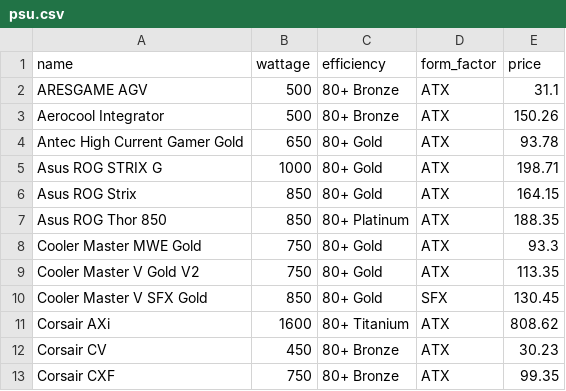
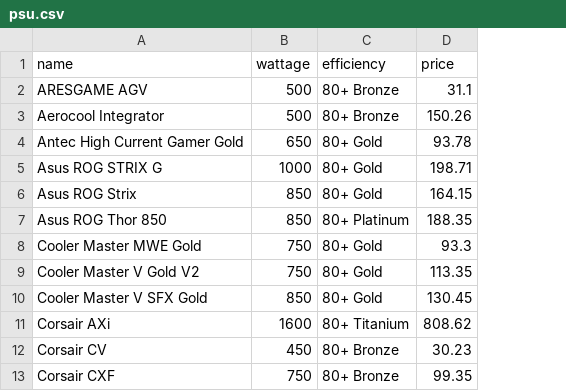
Before and after one commit to MikelMoreno/PCconfig, a CSV file: Data/psu.csv, drawn as a sheet; only a part is shown; the diff names each change by its address in the sheet, - before the commit and + after, or states it on an @@ line.

```diff
--- a/Data/psu.csv
+++ b/Data/psu.csv
-column D (form_factor), rows 2-13: ATX | ATX | ATX | ATX | ATX | ATX | ATX | ATX | SFX | ATX | ATX | ATX
```
Also changed, not shown: Data/case.csv, Data/cpu.csv, 4 other files.
